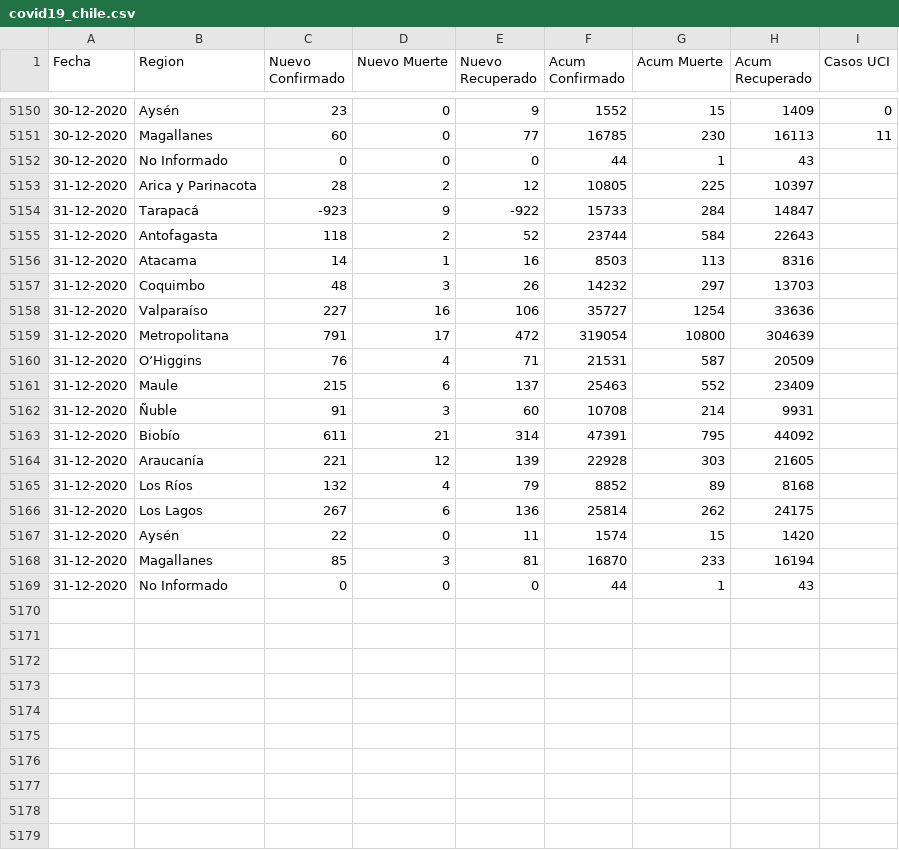
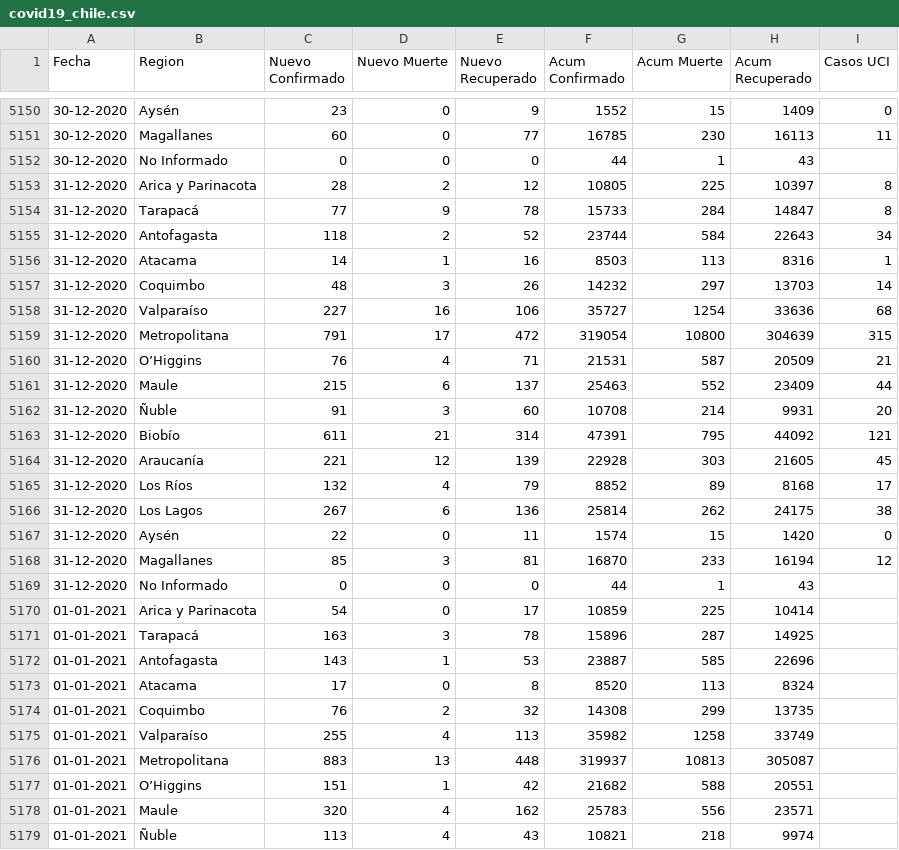
Before and after one commit to ivanMSC/COVID19_Chile, a CSV file: covid19_chile.csv, drawn as a sheet; only a part is shown, gaps mark what is left out; the diff covers the shown part only.

Commit message:
2021-01-01

```diff
--- a/covid19_chile.csv
+++ b/covid19_chile.csv
@@ -5152,18 +5152,28 @@ Fecha,Region,Nuevo Confirmado,Nuevo Muerte,Nuevo Recuperado,Acum Confirmado,Acum
 30-12-2020,No Informado,0,0,0,44,1,43,
-31-12-2020,Arica y Parinacota,28,2,12,10805,225,10397,
-31-12-2020,Tarapacá,-923,9,-922,15733,284,14847,
-31-12-2020,Antofagasta,118,2,52,23744,584,22643,
-31-12-2020,Atacama,14,1,16,8503,113,8316,
-31-12-2020,Coquimbo,48,3,26,14232,297,13703,
-31-12-2020,Valparaíso,227,16,106,35727,1254,33636,
-31-12-2020,Metropolitana,791,17,472,319054,10800,304639,
-31-12-2020,O’Higgins,76,4,71,21531,587,20509,
-31-12-2020,Maule,215,6,137,25463,552,23409,
-31-12-2020,Ñuble,91,3,60,10708,214,9931,
-31-12-2020,Biobío,611,21,314,47391,795,44092,
-31-12-2020,Araucanía,221,12,139,22928,303,21605,
-31-12-2020,Los Ríos,132,4,79,8852,89,8168,
-31-12-2020,Los Lagos,267,6,136,25814,262,24175,
-31-12-2020,Aysén,22,0,11,1574,15,1420,
-31-12-2020,Magallanes,85,3,81,16870,233,16194,
+31-12-2020,Arica y Parinacota,28,2,12,10805,225,10397,8
+31-12-2020,Tarapacá,77,9,78,15733,284,14847,8
+31-12-2020,Antofagasta,118,2,52,23744,584,22643,34
+31-12-2020,Atacama,14,1,16,8503,113,8316,1
+31-12-2020,Coquimbo,48,3,26,14232,297,13703,14
+31-12-2020,Valparaíso,227,16,106,35727,1254,33636,68
+31-12-2020,Metropolitana,791,17,472,319054,10800,304639,315
+31-12-2020,O’Higgins,76,4,71,21531,587,20509,21
+31-12-2020,Maule,215,6,137,25463,552,23409,44
+31-12-2020,Ñuble,91,3,60,10708,214,9931,20
+31-12-2020,Biobío,611,21,314,47391,795,44092,121
+31-12-2020,Araucanía,221,12,139,22928,303,21605,45
+31-12-2020,Los Ríos,132,4,79,8852,89,8168,17
+31-12-2020,Los Lagos,267,6,136,25814,262,24175,38
+31-12-2020,Aysén,22,0,11,1574,15,1420,0
+31-12-2020,Magallanes,85,3,81,16870,233,16194,12
 31-12-2020,No Informado,0,0,0,44,1,43,
+01-01-2021,Arica y Parinacota,54,0,17,10859,225,10414,
+01-01-2021,Tarapacá,163,3,78,15896,287,14925,
+01-01-2021,Antofagasta,143,1,53,23887,585,22696,
+01-01-2021,Atacama,17,0,8,8520,113,8324,
+01-01-2021,Coquimbo,76,2,32,14308,299,13735,
+01-01-2021,Valparaíso,255,4,113,35982,1258,33749,
+01-01-2021,Metropolitana,883,13,448,319937,10813,305087,
+01-01-2021,O’Higgins,151,1,42,21682,588,20551,
+01-01-2021,Maule,320,4,162,25783,556,23571,
+01-01-2021,Ñuble,113,4,43,10821,218,9974,
```
Also changed, not shown: 7 added rows and 4 edited cells elsewhere in this file.
